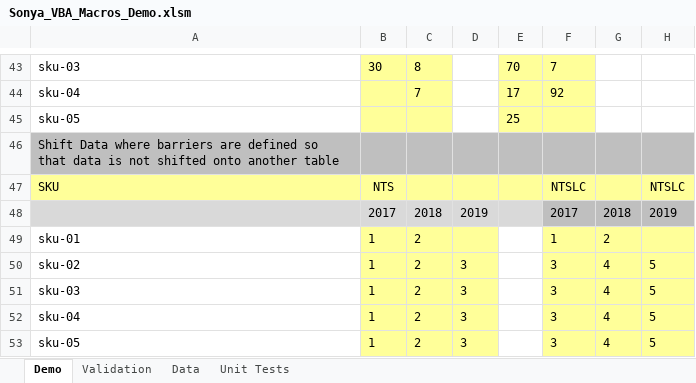
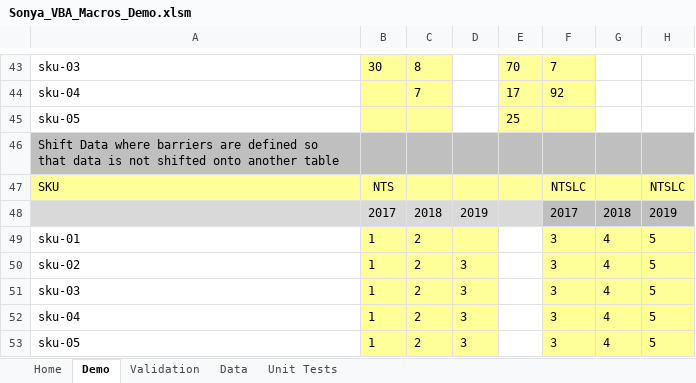
Before and after one commit to SonyaNadesan/ReusablePerformanceOptimisedVBAFunctions, an Excel workbook: Sonya_VBA_Macros_Demo.xlsm, sheet Demo, drawn as a sheet; only a part is shown, gaps mark what is left out; values as stored, in another font and other column widths than the file's, no borders; charts and pictures not drawn; the diff names each change by its address in the sheet, - before the commit and + after, or states it on an @@ line.

Commit message:
Further improveents to code
Changes to how issues are added to validation sheet
Minor changes to functions

```diff
--- a/Sonya_VBA_Macros_Demo.xlsm (sheet Demo)
+++ b/Sonya_VBA_Macros_Demo.xlsm (sheet Demo)
+sheet tab: Home
-F49: 1
+F49: 3
-G49: 2
+G49: 4
-H49: (empty)
+H49: 5
```
Also changed, not shown: charts or pictures, 3 other files.
